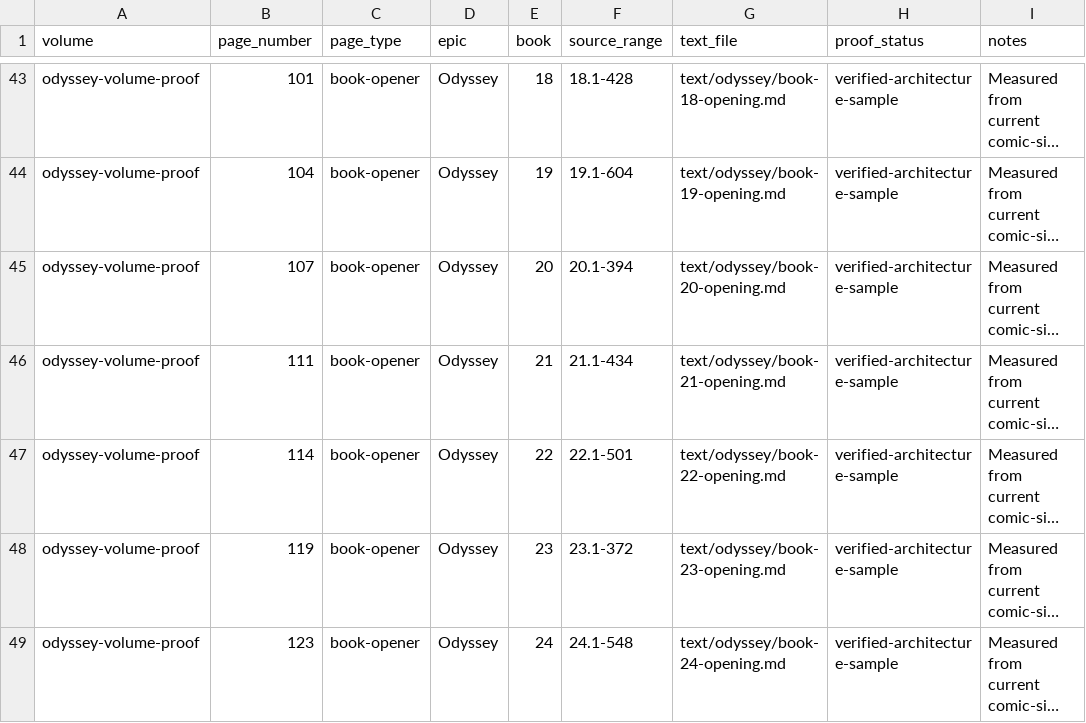
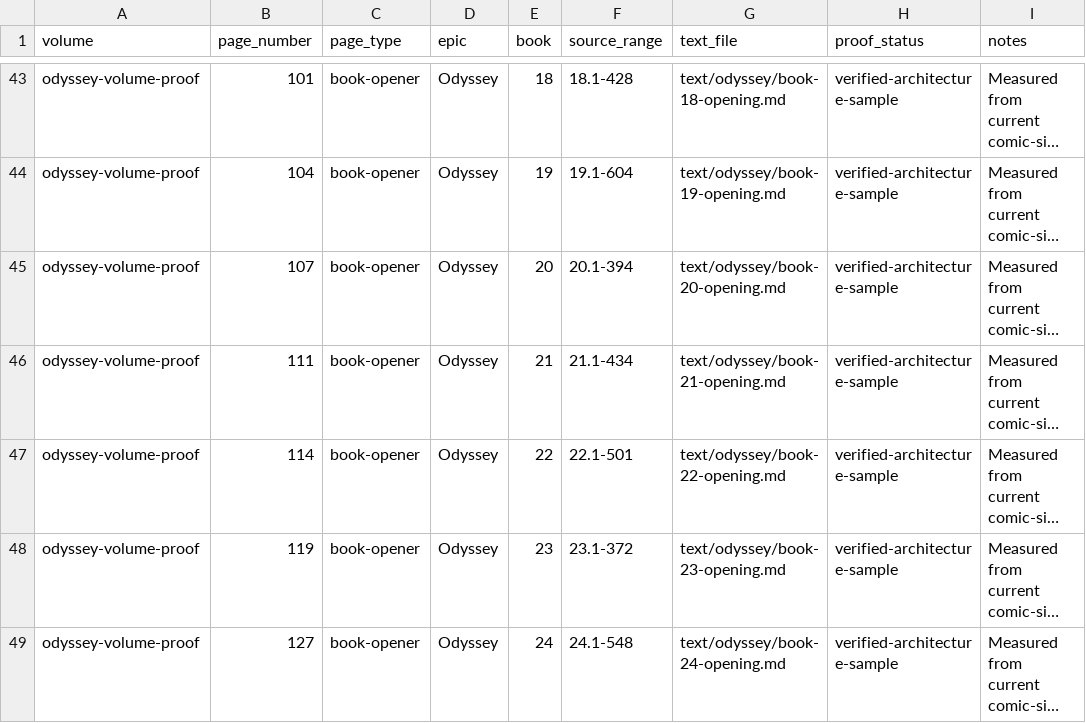
Before and after one commit to CastaliaInstitute/inq-homer-blake, a CSV file: design/volume-proof-book-starts.csv, drawn as a sheet; only a part is shown, gaps mark what is left out; long unchanged cells end in …; the diff names each change by its address in the sheet, - before the commit and + after, or states it on an @@ line.

```diff
--- a/design/volume-proof-book-starts.csv
+++ b/design/volume-proof-book-starts.csv
-B49 (page_number): 123
+B49 (page_number): 127
```
Also changed, not shown: text/meter-outliers.csv, text/meter-report.csv, 9 other files.
